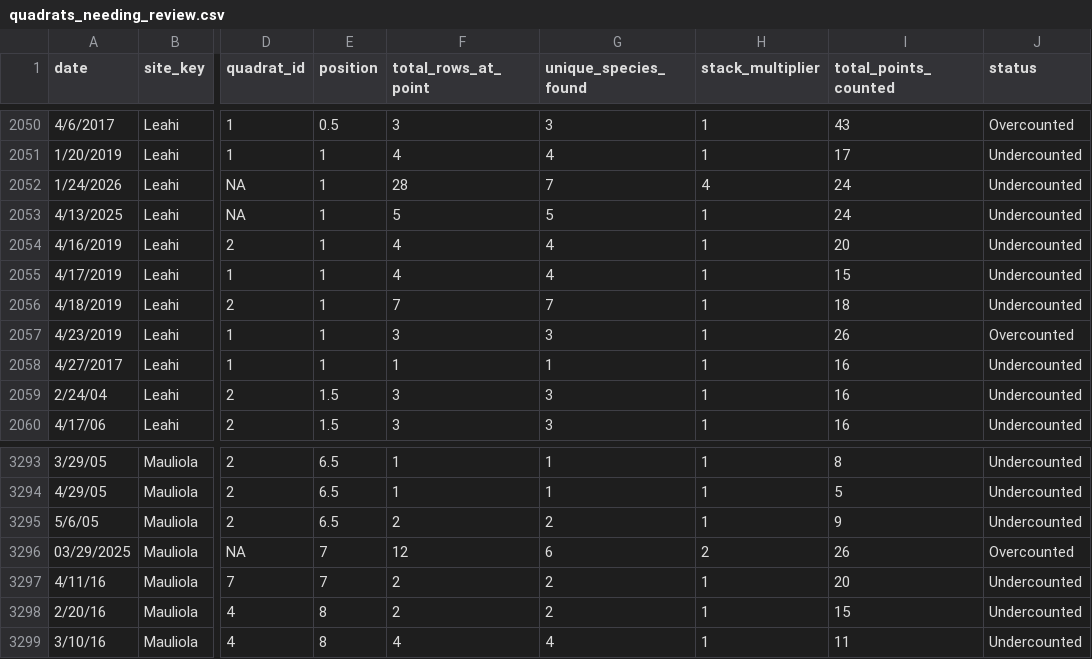
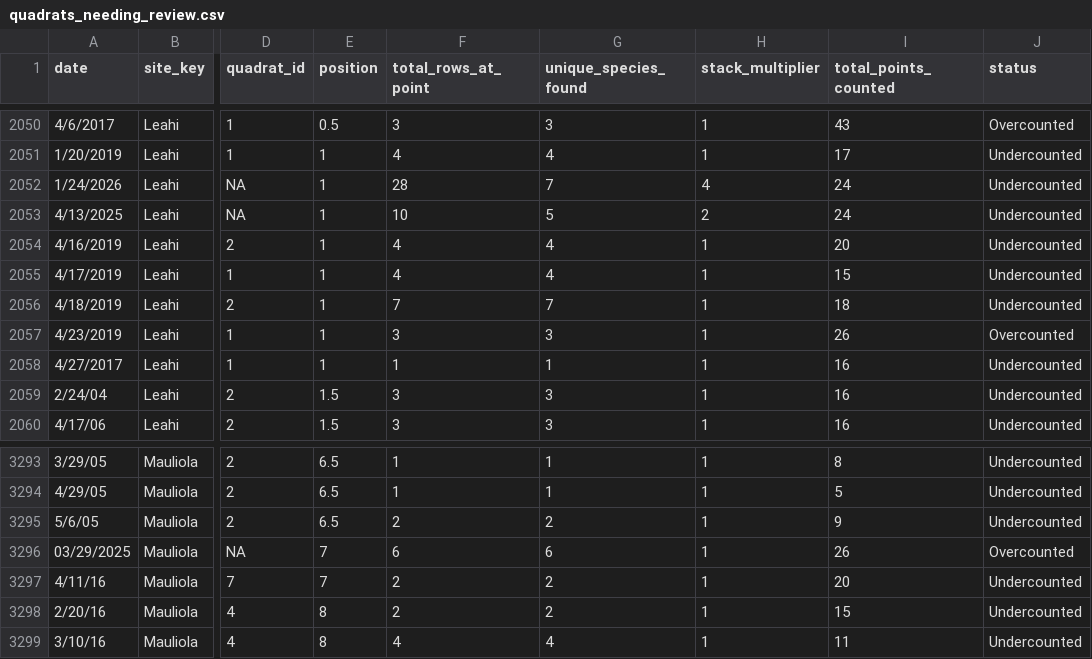
Before and after one commit to OCN-682-UH/GroupA_AI_Data_Sprint, a CSV file: Outputs/quadrats_needing_review.csv, drawn as a sheet; only a part is shown, gaps mark what is left out; the diff names each change by its address in the sheet, - before the commit and + after, or states it on an @@ line.

```diff
--- a/Outputs/quadrats_needing_review.csv
+++ b/Outputs/quadrats_needing_review.csv
-F2053 (total_rows_at_point): 5
+F2053 (total_rows_at_point): 10
-H2053 (stack_multiplier): 1
+H2053 (stack_multiplier): 2
-F3296 (total_rows_at_point): 12
+F3296 (total_rows_at_point): 6
-H3296 (stack_multiplier): 2
+H3296 (stack_multiplier): 1
```
Also changed, not shown: Data_Clean/2025_metadata_BIOL499_anonymized_output.csv, Outputs/duplicate.counts.csv, 13 other files.
